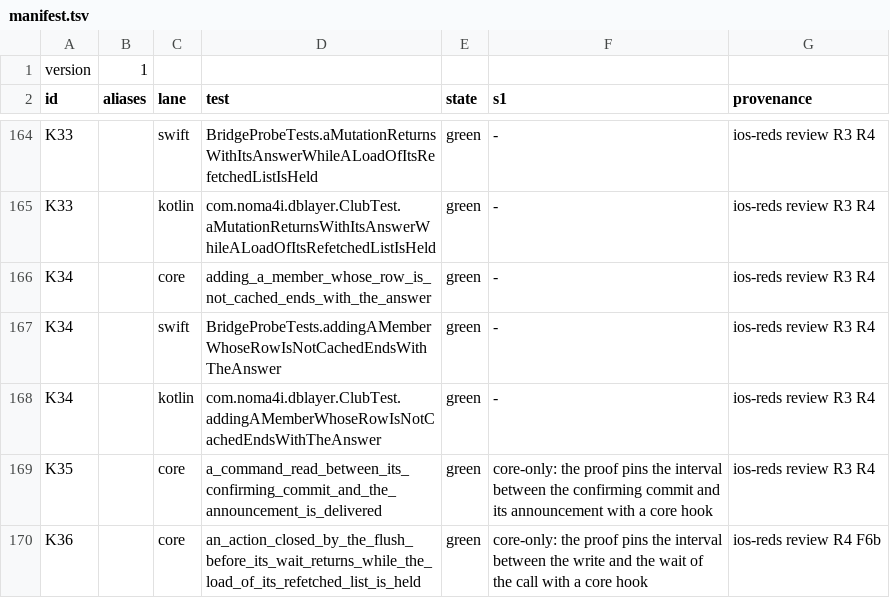
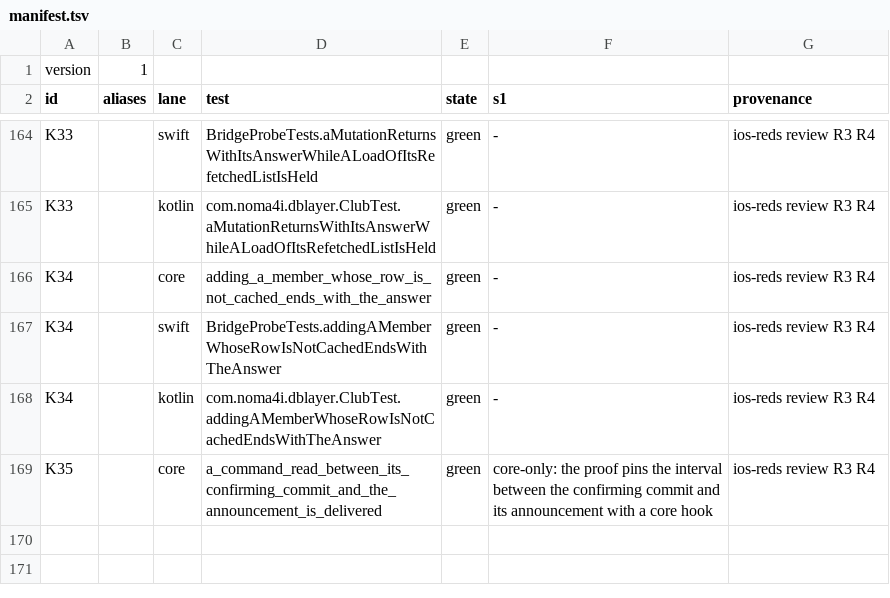
Before and after one commit to noma4i/dblayer, a TSV file: core/src/ffi/selftest/manifest.tsv, drawn as a sheet; only a part is shown, gaps mark what is left out.

Commit message:
Count missed events in stream sequence numbers and drop the act hook proof

```diff
--- a/core/src/ffi/selftest/manifest.tsv
+++ b/core/src/ffi/selftest/manifest.tsv
@@ -169,2 +169 @@ K34		kotlin	com.noma4i.dblayer.ClubTest.addingAMemberWhoseRowIsNotCachedEndsWith
 K35		core	a_command_read_between_its_confirming_commit_and_the_announcement_is_delivered	green	core-only: the proof pins the interval between the confirming commit and its announcement with a core hook	ios-reds review R3 R4
-K36		core	an_action_closed_by_the_flush_before_its_wait_returns_while_the_load_of_its_refetched_list_is_held	green	core-only: the proof pins the interval between the write and the wait of the call with a core hook	ios-reds review R4 F6b
```
Also changed, not shown: 12 other files.
